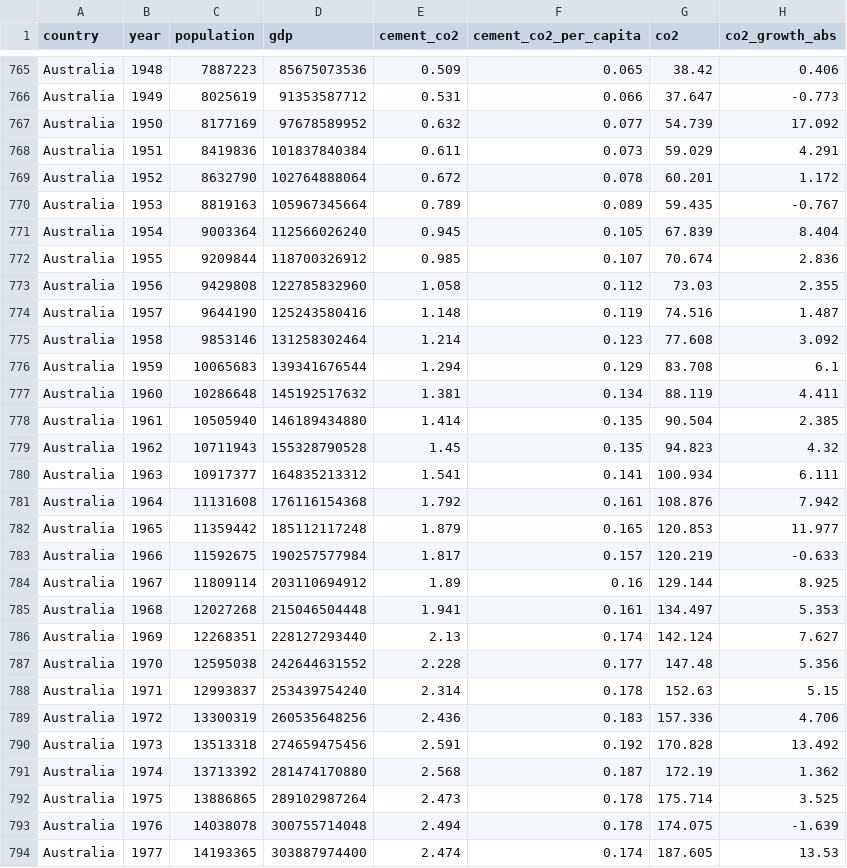
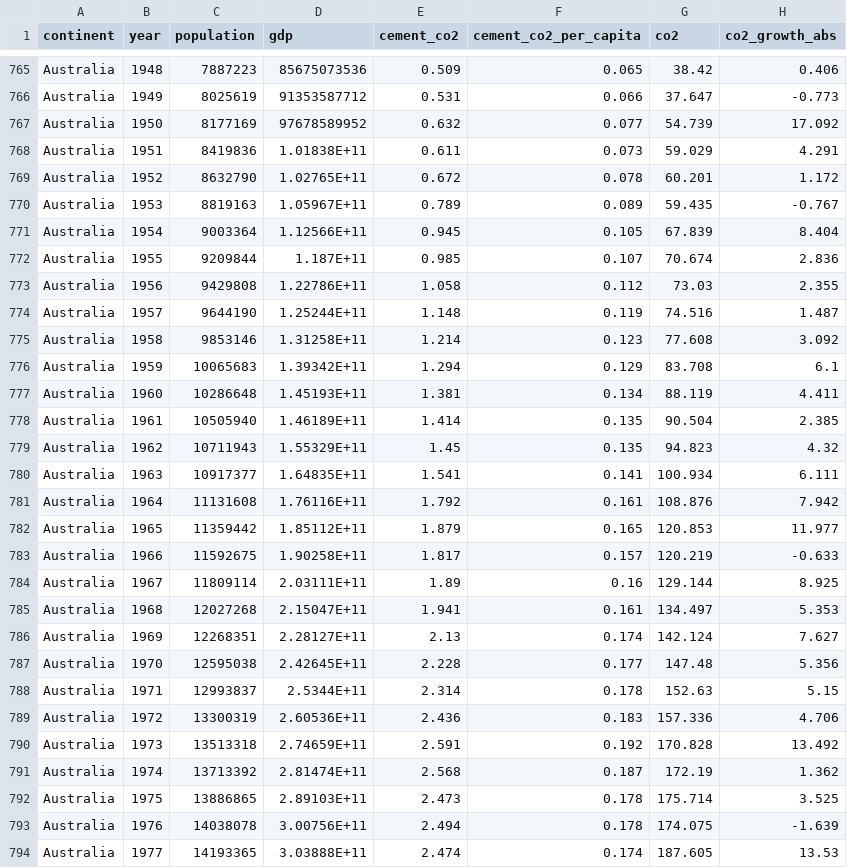
Before and after one commit to ArinaNatasha/DSChallenge, a CSV file: Data/continent.csv, drawn as a sheet; only a part is shown, gaps mark what is left out; the diff covers the shown part only; the diff names each change by its address in the sheet, - before the commit and + after, or states it on an @@ line.

Commit message:
Update dataset & app

```diff
--- a/Data/continent.csv
+++ b/Data/continent.csv
-A1: country
+A1: continent
-D768 (gdp): 101837840384
+D768 (gdp): 1.01838E+11
-D769 (gdp): 102764888064
+D769 (gdp): 1.02765E+11
-D770 (gdp): 105967345664
+D770 (gdp): 1.05967E+11
-D771 (gdp): 112566026240
+D771 (gdp): 1.12566E+11
-D772 (gdp): 118700326912
+D772 (gdp): 1.187E+11
-D773 (gdp): 122785832960
+D773 (gdp): 1.22786E+11
-D774 (gdp): 125243580416
+D774 (gdp): 1.25244E+11
-D775 (gdp): 131258302464
+D775 (gdp): 1.31258E+11
-D776 (gdp): 139341676544
+D776 (gdp): 1.39342E+11
-D777 (gdp): 145192517632
+D777 (gdp): 1.45193E+11
-D778 (gdp): 146189434880
+D778 (gdp): 1.46189E+11
-D779 (gdp): 155328790528
+D779 (gdp): 1.55329E+11
-D780 (gdp): 164835213312
+D780 (gdp): 1.64835E+11
-D781 (gdp): 176116154368
+D781 (gdp): 1.76116E+11
-D782 (gdp): 185112117248
+D782 (gdp): 1.85112E+11
-D783 (gdp): 190257577984
+D783 (gdp): 1.90258E+11
-D784 (gdp): 203110694912
+D784 (gdp): 2.03111E+11
-D785 (gdp): 215046504448
+D785 (gdp): 2.15047E+11
-D786 (gdp): 228127293440
+D786 (gdp): 2.28127E+11
-D787 (gdp): 242644631552
+D787 (gdp): 2.42645E+11
-D788 (gdp): 253439754240
+D788 (gdp): 2.5344E+11
-D789 (gdp): 260535648256
+D789 (gdp): 2.60536E+11
-D790 (gdp): 274659475456
+D790 (gdp): 2.74659E+11
-D791 (gdp): 281474170880
+D791 (gdp): 2.81474E+11
-D792 (gdp): 289102987264
+D792 (gdp): 2.89103E+11
-D793 (gdp): 300755714048
+D793 (gdp): 3.00756E+11
-D794 (gdp): 303887974400
+D794 (gdp): 3.03888E+11
```
Also changed, not shown: 42 edited cells elsewhere in this file, 1 other file.
